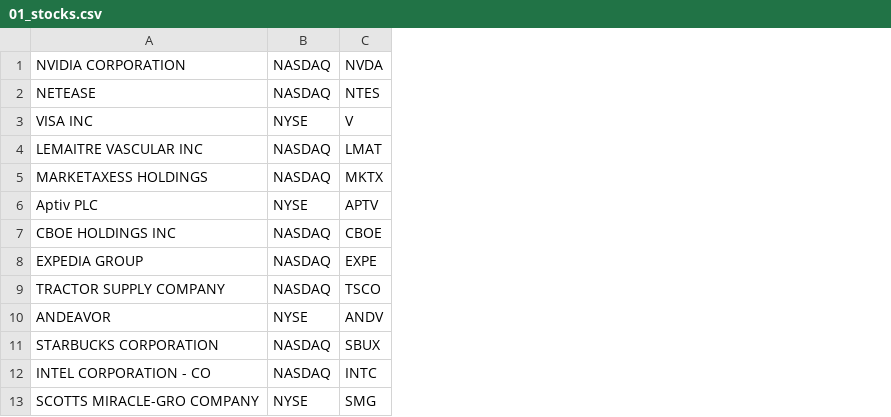
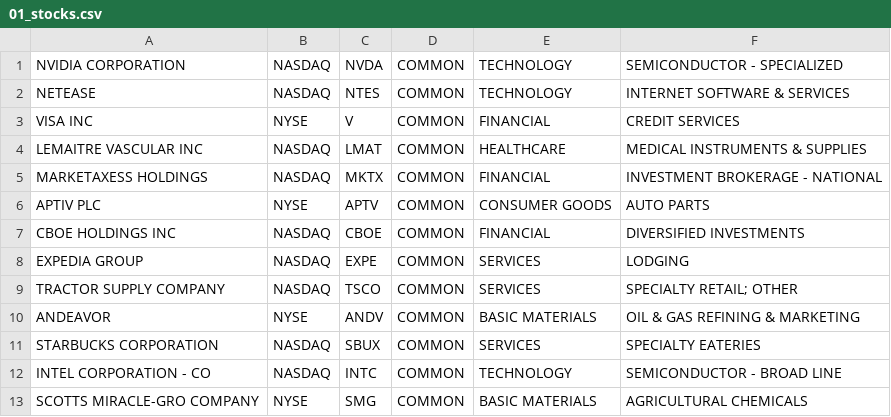
Before and after one commit to dohernandez/market-manager, a CSV file: resources/import/stocks/01_stocks.csv, drawn as a sheet; only a part is shown; the diff names each change by its address in the sheet, - before the commit and + after, or states it on an @@ line.

Commit message:
Add stock type, sector and industry

```diff
--- a/resources/import/stocks/01_stocks.csv
+++ b/resources/import/stocks/01_stocks.csv
+column D, rows 1-13: all COMMON
+column E, rows 1-13: TECHNOLOGY | TECHNOLOGY | FINANCIAL | HEALTHCARE | FINANCIAL | CONSUMER GOODS | FINANCIAL | SERVICES | SERVICES | BASIC MATERIALS | SERVICES | TECHNOLOGY | BASIC MATERIALS
+column F, rows 1-13: SEMICONDUCTOR - SPECIALIZED | INTERNET SOFTWARE & SERVICES | CREDIT SERVICES | MEDICAL INSTRUMENTS & SUPPLIES | INVESTMENT BROKERAGE - NATIONAL | AUTO PARTS | DIVERSIFIED INVESTMENTS | LODGING | SPECIALTY RETAIL; OTHER | OIL & GAS REFINING & MARKETING | SPECIALTY EATERIES | SEMICONDUCTOR - BROAD LINE | AGRICULTURAL CHEMICALS
-A6: Aptiv PLC
+A6: APTIV PLC
```
Also changed, not shown: resources/import/stocks/05_stocks.csv, 16 other files.
